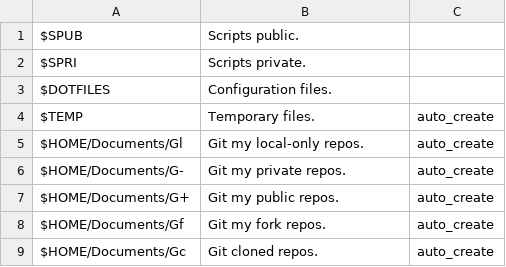
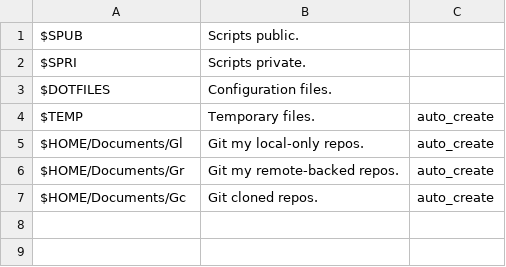
Before and after one commit to hernancerm/scripts.public, a CSV file: resources/stdd.pub.csv, drawn as a sheet; removed rows and columns are numbered as before the commit, all else as after; the diff names each change by its address in the sheet, - before the commit and + after, or states it on an @@ line.

Commit message:
Simplify Git-related standard directories

```diff
--- a/resources/stdd.pub.csv
+++ b/resources/stdd.pub.csv
-row 6: $HOME/Documents/G- | Git my private repos. | auto_create
-row 7: $HOME/Documents/G+ | Git my public repos. | auto_create
-A6: $HOME/Documents/Gf
+A6: $HOME/Documents/Gr
-B6: Git my fork repos.
+B6: Git my remote-backed repos.
```
